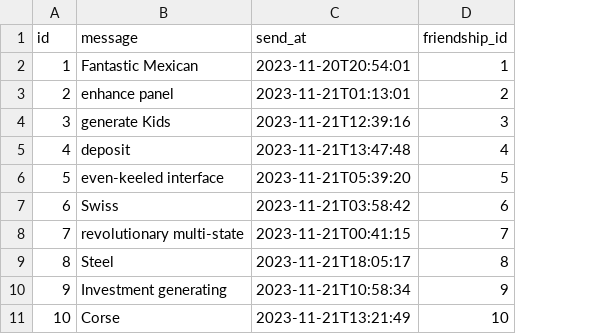
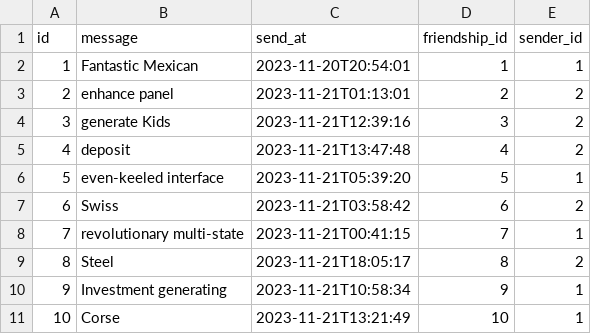
Before and after one commit to Coyote-31/GamerSquad, a CSV file: src/main/resources/config/liquibase/fake-data/friendship_chat.csv, drawn as a sheet; the diff names each change by its address in the sheet, - before the commit and + after, or states it on an @@ line.

Commit message:
💥 Add sender(AppUser) to FriendshipChat entity
JDL :
- FriendshipChat{sender(id) required} to AppUser

```diff
--- a/src/main/resources/config/liquibase/fake-data/friendship_chat.csv
+++ b/src/main/resources/config/liquibase/fake-data/friendship_chat.csv
+column E (sender_id), rows 2-11: 1 | 2 | 2 | 2 | 1 | 2 | 1 | 2 | 1 | 1
```
Also changed, not shown: 19 other files.
